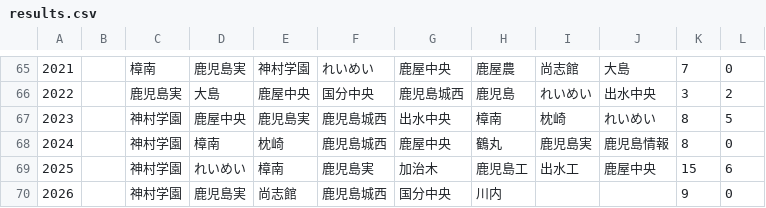
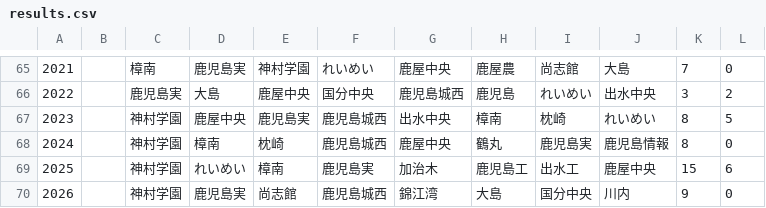
Before and after one commit to yumo120921/koshien-ranking, a CSV file: data/kagoshima/results.csv, drawn as a sheet; only a part is shown, gaps mark what is left out.

```diff
--- a/data/kagoshima/results.csv
+++ b/data/kagoshima/results.csv
@@ -69,2 +69,2 @@
 2025,,神村学園,れいめい,樟南,鹿児島実,加治木,鹿児島工,出水工,鹿屋中央,15,6
-2026,,神村学園,鹿児島実,尚志館,鹿児島城西,国分中央,川内,,,9,0
+2026,,神村学園,鹿児島実,尚志館,鹿児島城西,錦江湾,大島,国分中央,川内,9,0
```
Also changed, not shown: data/kumamoto/results.csv, data/oita/results.csv, 19 other files.
